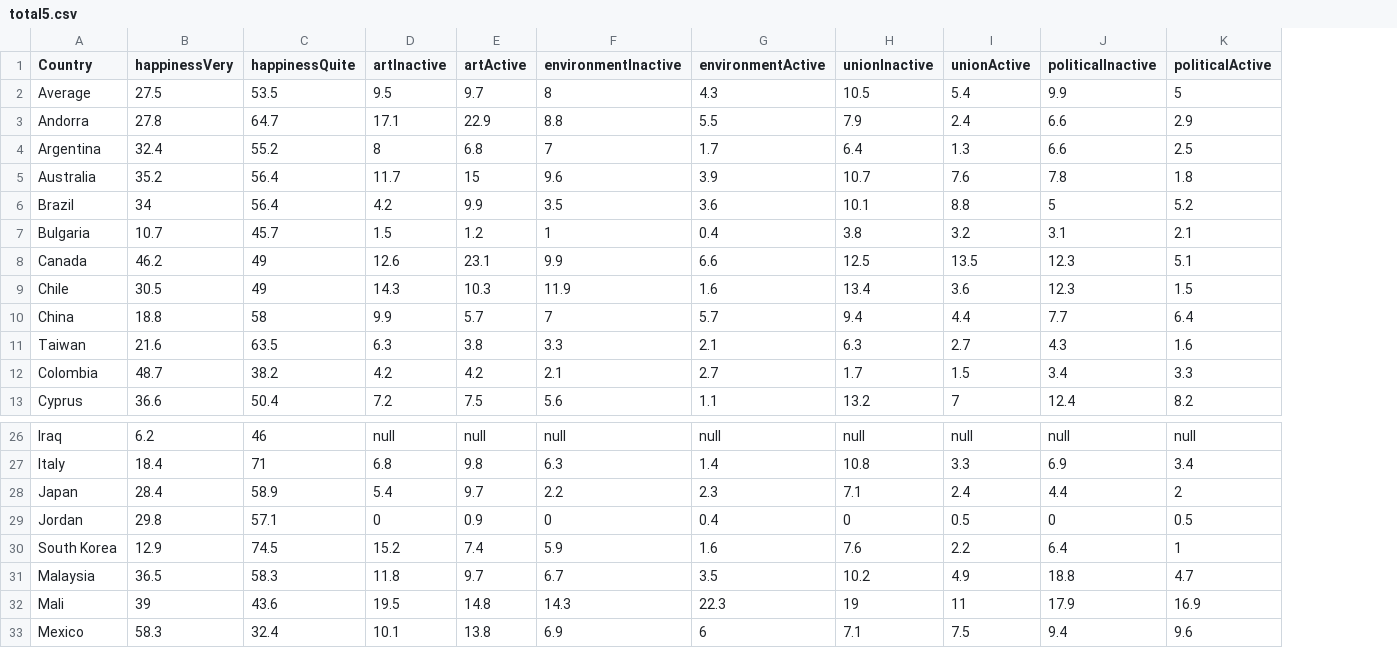
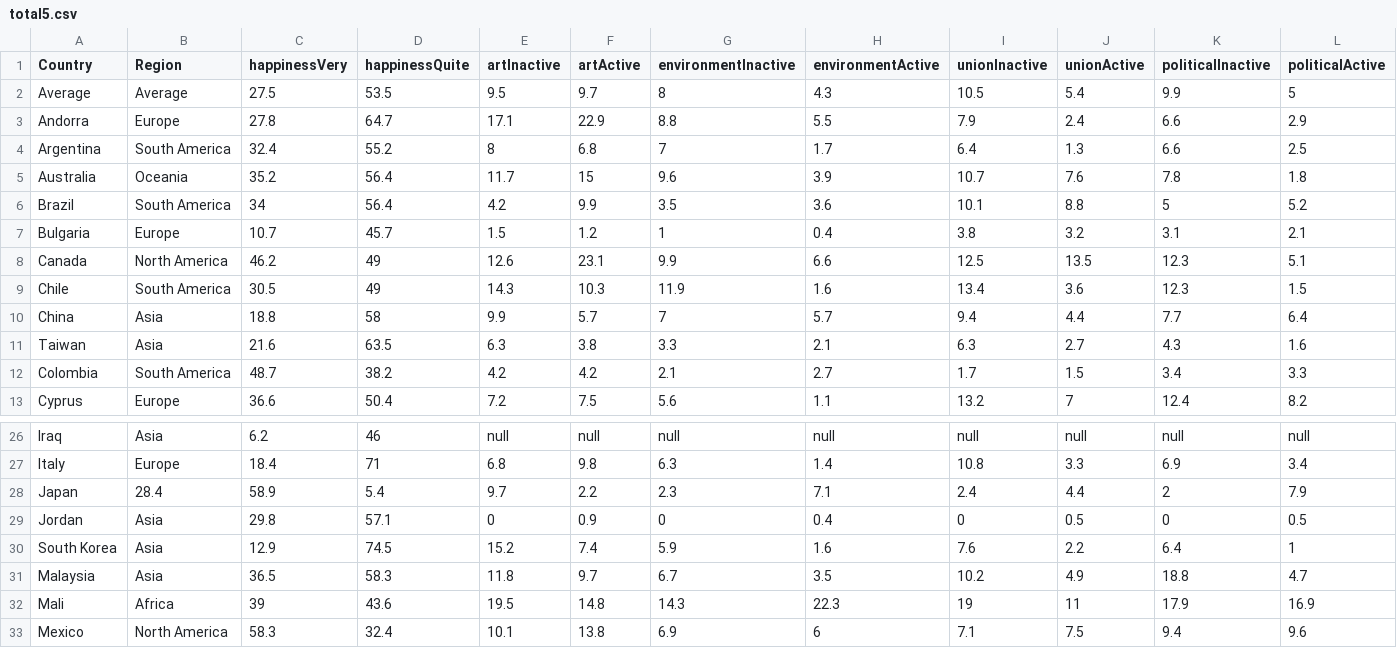
Before and after one commit to OhayouKaminari/infoviz-p2, a CSV file: csvtest/total5.csv, drawn as a sheet; only a part is shown, gaps mark what is left out; addresses are those after the commit; the diff covers the shown part only; the diff names each change by its address in the sheet, - before the commit and + after, or states it on an @@ line.

Commit message:
Update total5.csv

```diff
--- a/csvtest/total5.csv
+++ b/csvtest/total5.csv
+column B (Region), rows 2-13: Average | Europe | South America | Oceania | South America | Europe | North America | South America | Asia | Asia | South America | Europe; rows 26-33: Asia | Europe | 28.4 | Asia | Asia | Asia | Africa | North America
-C28 (happinessVery): 28.4
+C28 (happinessVery): 58.9
-D28 (happinessQuite): 58.9
+D28 (happinessQuite): 5.4
-E28 (artInactive): 5.4
+E28 (artInactive): 9.7
-F28 (artActive): 9.7
+F28 (artActive): 2.2
-G28 (environmentInactive): 2.2
+G28 (environmentInactive): 2.3
-H28 (environmentActive): 2.3
+H28 (environmentActive): 7.1
-I28 (unionInactive): 7.1
+I28 (unionInactive): 2.4
-J28 (unionActive): 2.4
+J28 (unionActive): 4.4
-K28 (politicalInactive): 4.4
+K28 (politicalInactive): 2
-L28 (politicalActive): 2
+L28 (politicalActive): 7.9
```
Also changed, not shown: 8 edited cells elsewhere in this file.
